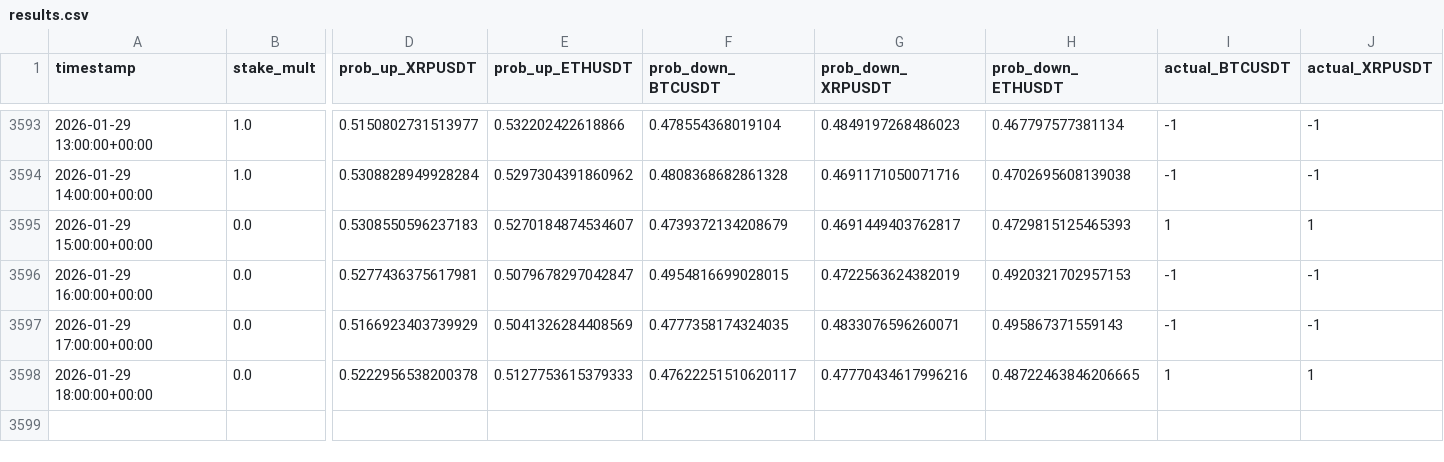
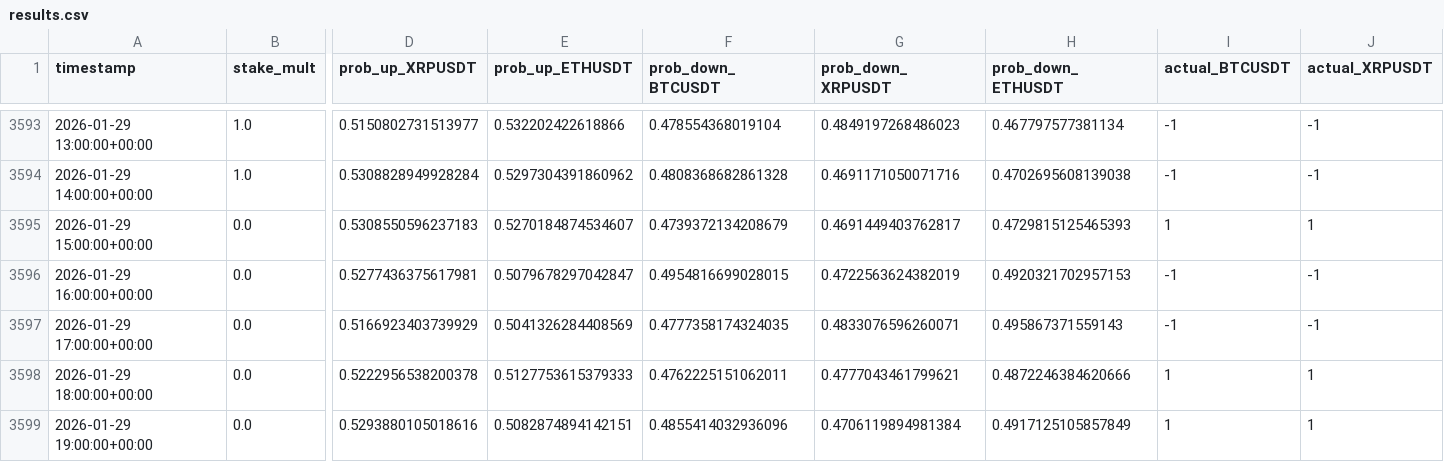
Before and after one commit to mtumalan/csvreader, a CSV file: data/results.csv, drawn as a sheet; only a part is shown, gaps mark what is left out; rows hold the shown columns only; the diff names each change by its address in the sheet, - before the commit and + after, or states it on an @@ line.

Commit message:
auto: append results up to 2026-01-29 23:00:11 UTC

```diff
--- a/data/results.csv
+++ b/data/results.csv
-F3598 (prob_down_BTCUSDT): 0.47622251510620117
+F3598 (prob_down_BTCUSDT): 0.4762225151062011
-G3598 (prob_down_XRPUSDT): 0.47770434617996216
+G3598 (prob_down_XRPUSDT): 0.4777043461799621
-H3598 (prob_down_ETHUSDT): 0.48722463846206665
+H3598 (prob_down_ETHUSDT): 0.4872246384620666
+row 3599: 2026-01-29 19:00:00+00:00 | 0.0 | 0.5293880105018616 | 0.5082874894142151 | 0.4855414032936096 | 0.4706119894981384 | 0.4917125105857849 | 1 | 1
```
